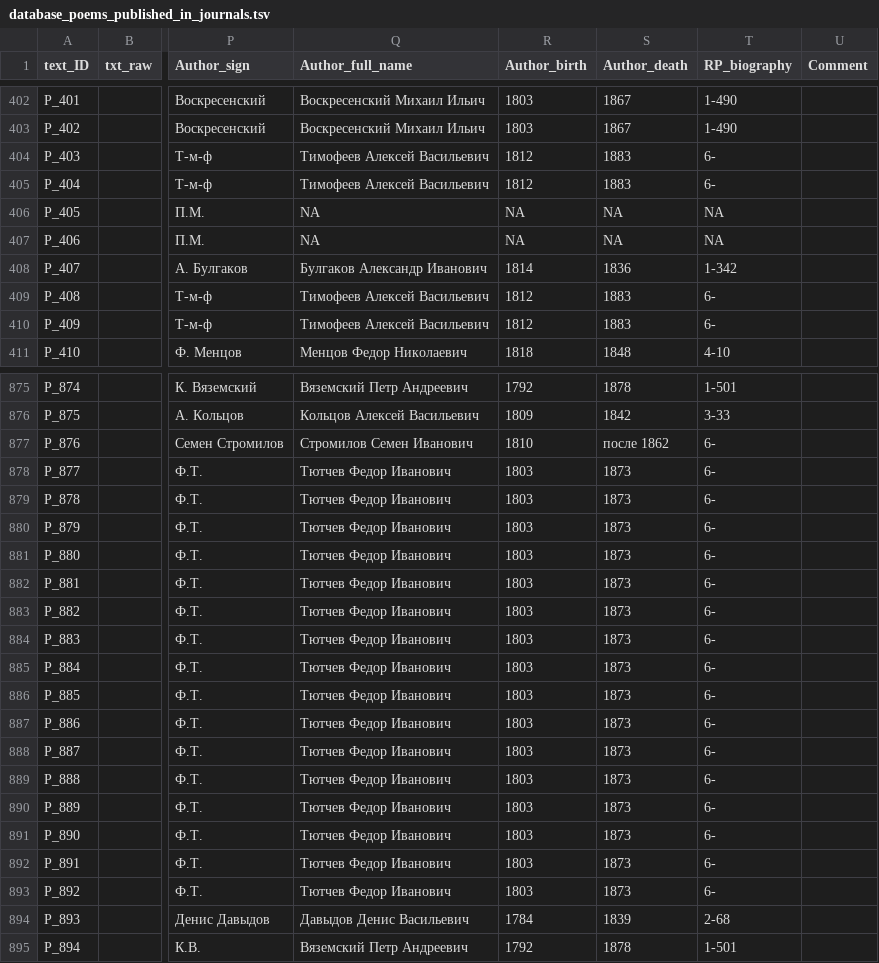
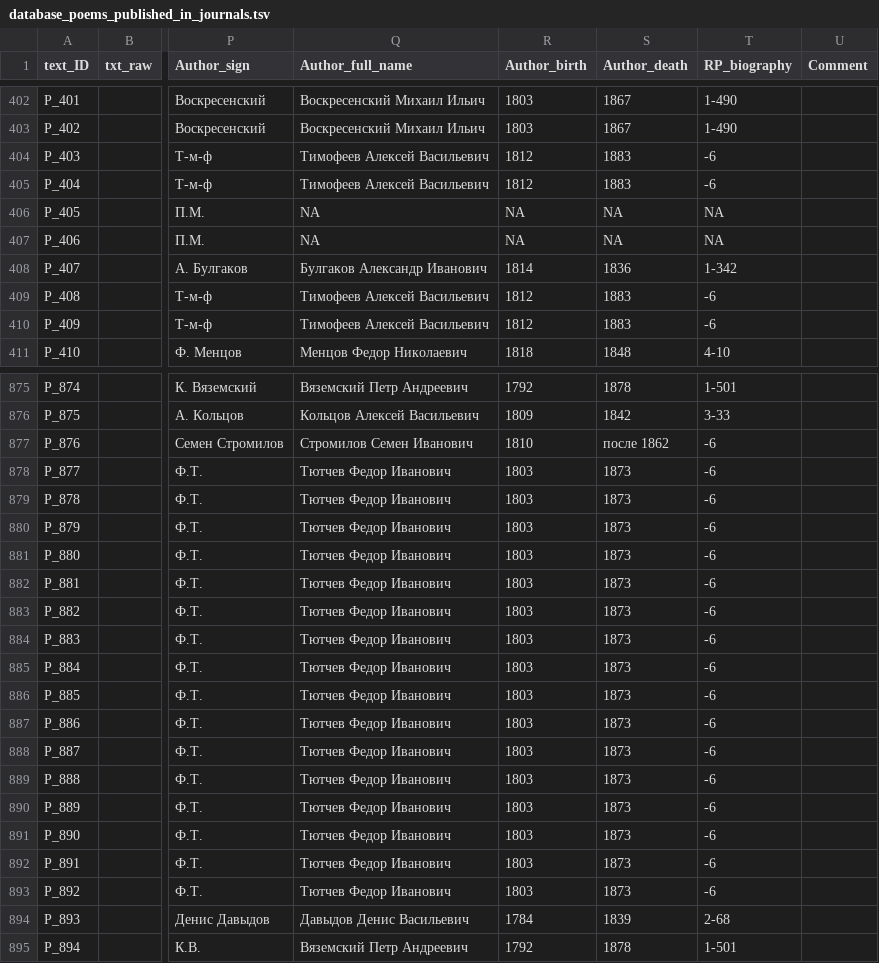
Before and after one commit to tonyamart/corpus35_pr, a TSV file: database_poems_published_in_journals.tsv, drawn as a sheet; only a part is shown, gaps mark what is left out; the diff covers the shown part only; the diff names each change by its address in the sheet, - before the commit and + after, or states it on an @@ line.

```diff
--- a/database_poems_published_in_journals.tsv
+++ b/database_poems_published_in_journals.tsv
-T404:T405 (RP_biography): 6-
+T404:T405 (RP_biography): -6
-T409:T410 (RP_biography): 6-
+T409:T410 (RP_biography): -6
-T877:T893 (RP_biography): 6-
+T877:T893 (RP_biography): -6
```
Also changed, not shown: 148 edited cells elsewhere in this file, 7 other files.
